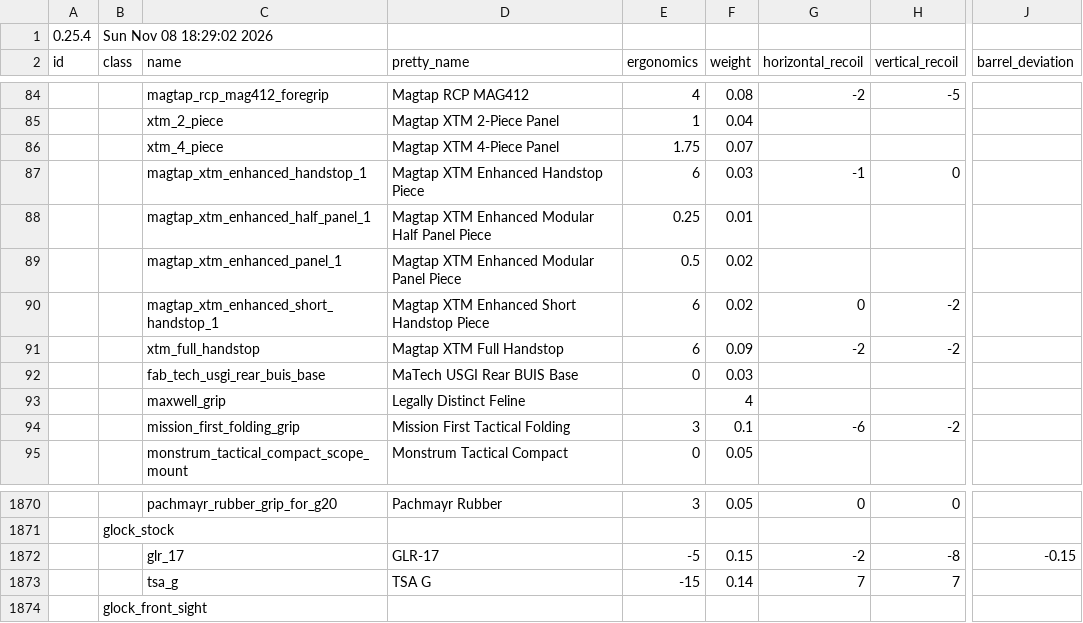
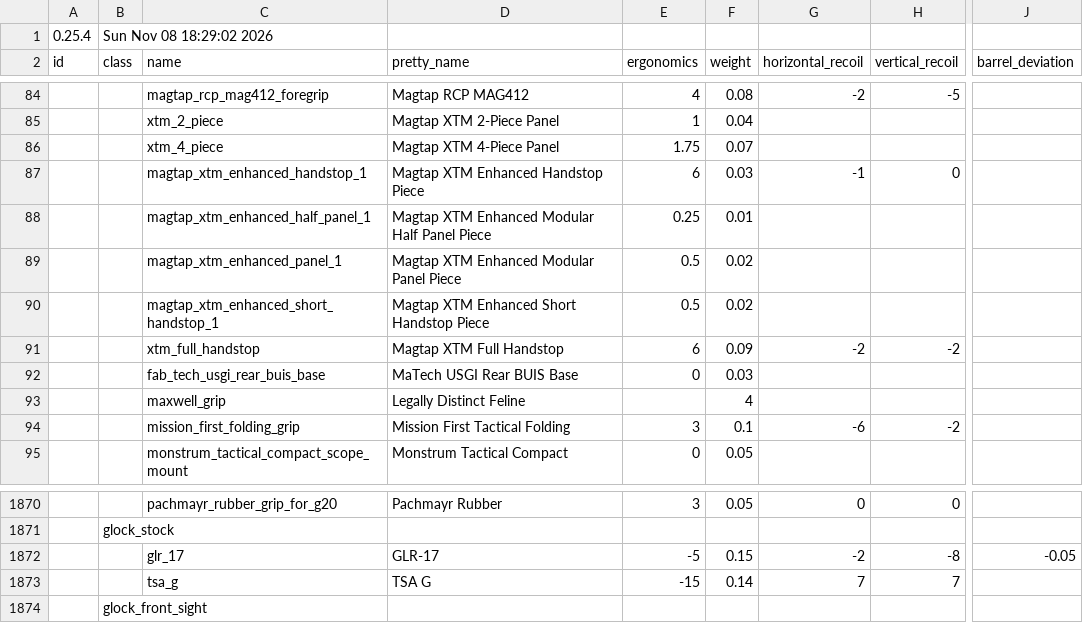
Before and after one commit to johnbachspec/deadline-stat-printer, a CSV file: data/balancing.csv, drawn as a sheet; only a part is shown, gaps mark what is left out; the diff names each change by its address in the sheet, - before the commit and + after, or states it on an @@ line.

```diff
--- a/data/balancing.csv
+++ b/data/balancing.csv
-E90 (ergonomics): 6
+E90 (ergonomics): 0.5
-G90 (horizontal_recoil): 0
+G90 (horizontal_recoil): (empty)
-H90 (vertical_recoil): -2
+H90 (vertical_recoil): (empty)
-J1872 (barrel_deviation): -0.15
+J1872 (barrel_deviation): -0.05
```
